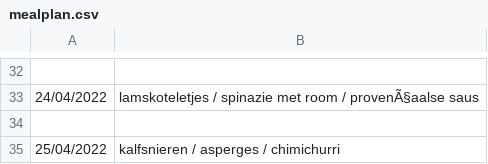
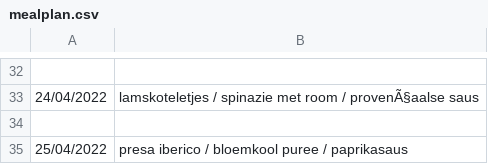
Before and after one commit to wdubois77/ketoMealGenerator, a CSV file: data/mealplan.csv, drawn as a sheet; only a part is shown, gaps mark what is left out.

```diff
--- a/data/mealplan.csv
+++ b/data/mealplan.csv
@@ -34,2 +34,2 @@
 
-25/04/2022,kalfsnieren / asperges / chimichurri
+25/04/2022,presa iberico / bloemkool puree / paprikasaus
```
Also changed, not shown: data/protein_sources2.csv, 3 other files.
